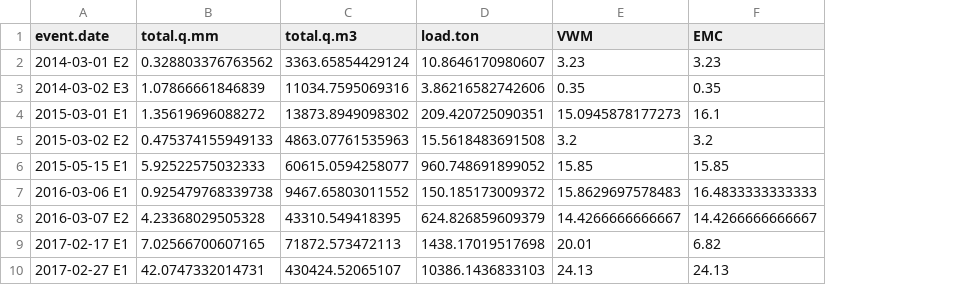
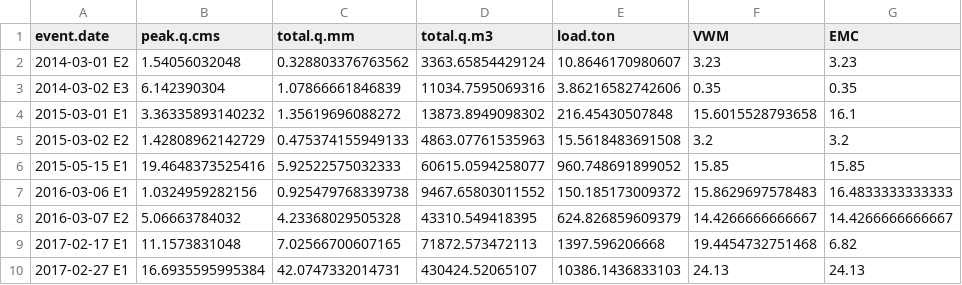
Before and after one commit to tbiggsgithub/EPA_Events_Report_TJ_LLCW_Data, a CSV file: summary_table.3.3.csv, drawn as a sheet; addresses are those after the commit; the diff names each change by its address in the sheet, - before the commit and + after, or states it on an @@ line.

Commit message:
Updated Summary Tables - SSC

```diff
--- a/summary_table.3.3.csv
+++ b/summary_table.3.3.csv
+column B (peak.q.cms), rows 2-10: 1.54056032048 | 6.142390304 | 3.36335893140232 | 1.42808962142729 | 19.4648373525416 | 1.0324959282156 | 5.06663784032 | 11.1573831048 | 16.6935595995384
-E4 (load.ton): 209.420725090351
+E4 (load.ton): 216.45430507848
-F4 (VWM): 15.0945878177273
+F4 (VWM): 15.6015528793658
-E9 (load.ton): 1438.17019517698
+E9 (load.ton): 1397.596206668
-F9 (VWM): 20.01
+F9 (VWM): 19.4454732751468
```
Also changed, not shown: summary_table.3.1.csv, 1 other file.
